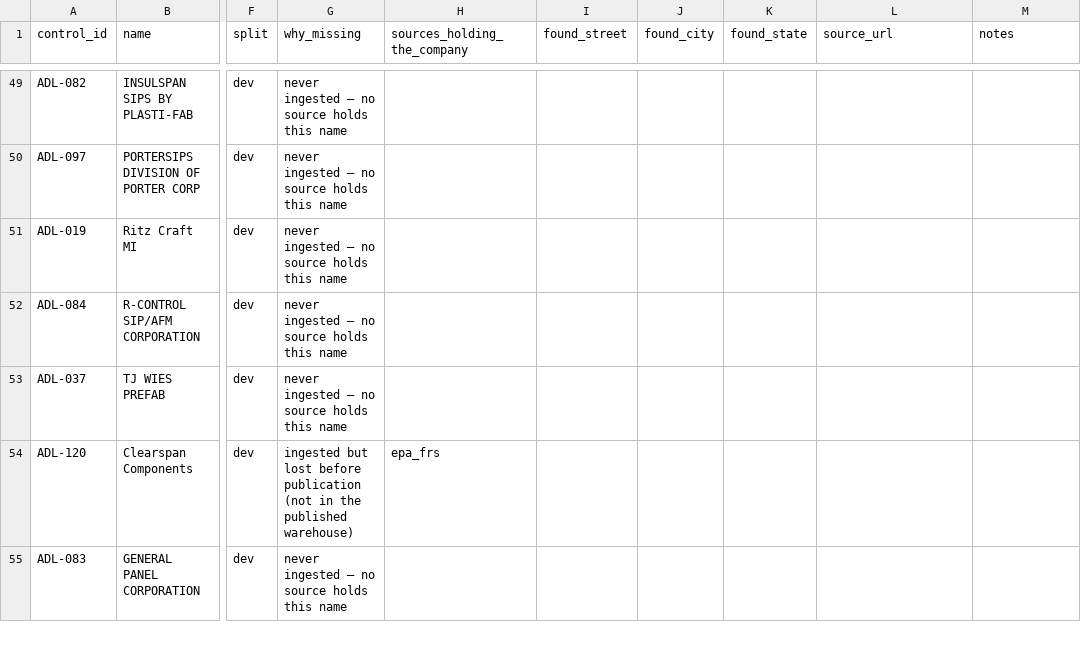
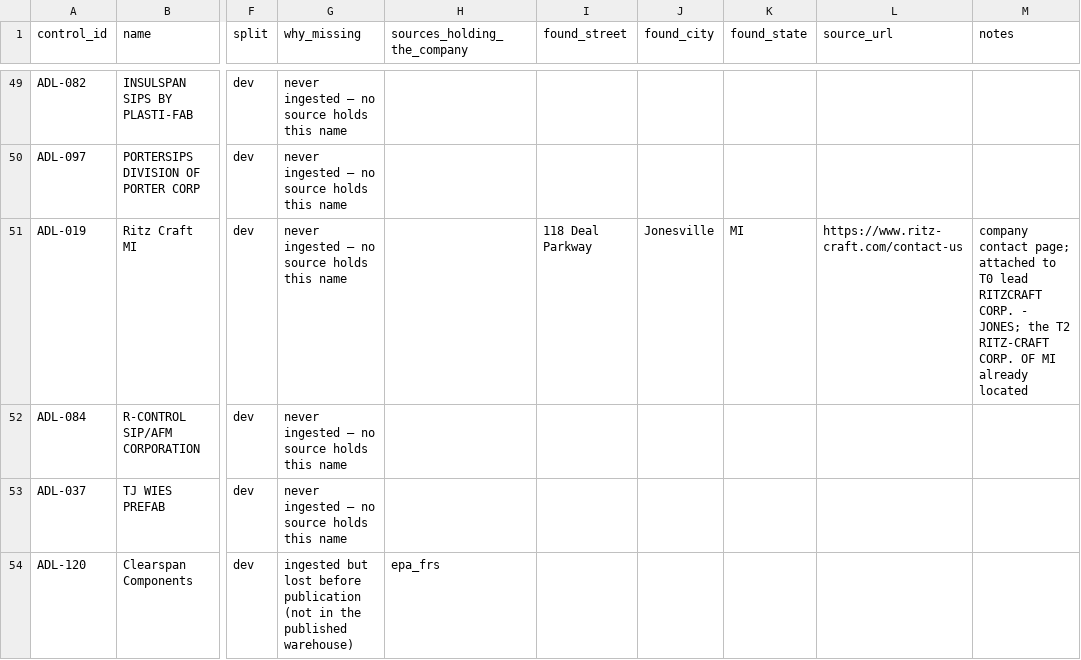
Before and after one commit to pcsmith2000/IC_Factory_Database, a CSV file: control/enrichment-worklist.csv, drawn as a sheet; only a part is shown, gaps mark what is left out; the shorter side is filled out with more unchanged rows; the diff names each change by its address in the sheet, - before the commit and + after, or states it on an @@ line.

```diff
--- a/control/enrichment-worklist.csv
+++ b/control/enrichment-worklist.csv
-I51 (found_street): (empty)
+I51 (found_street): 118 Deal Parkway
-J51 (found_city): (empty)
+J51 (found_city): Jonesville
-K51 (found_state): (empty)
+K51 (found_state): MI
-L51 (source_url): (empty)
+L51 (source_url): https://www.ritz-craft.com/contact-us
-M51 (notes): (empty)
+M51 (notes): company contact page; attached to T0 lead RITZCRAFT CORP. - JONES; the T2 RITZ-CRAFT CORP. OF MI already located
```
